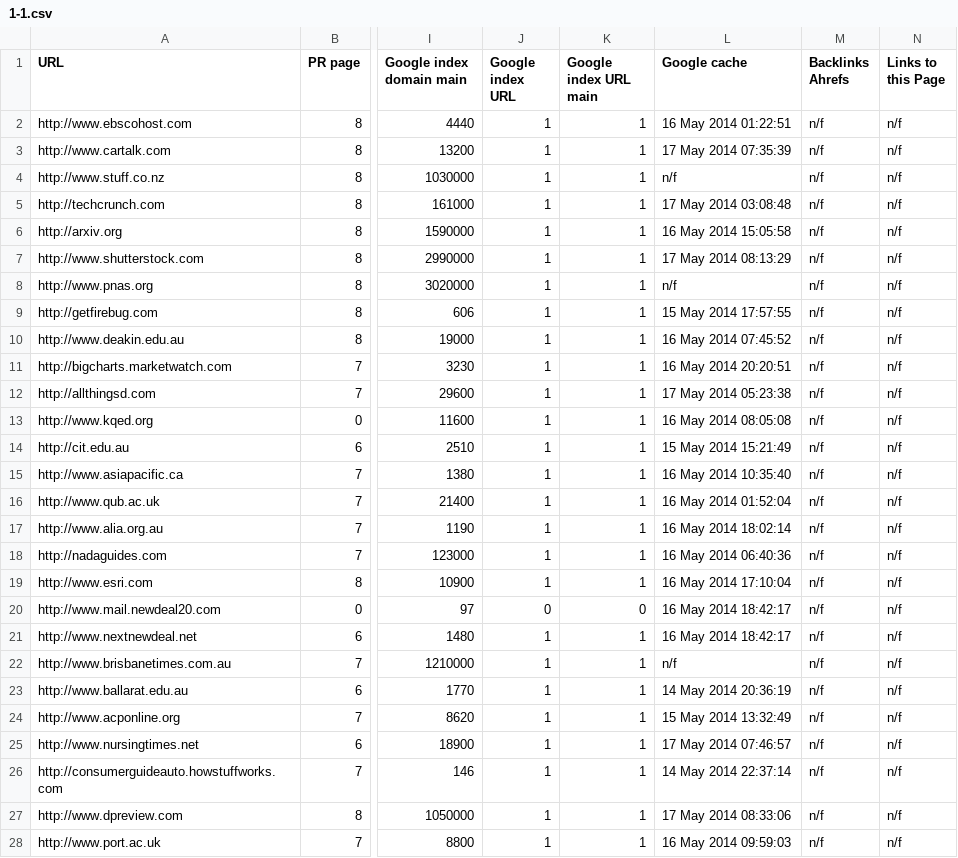
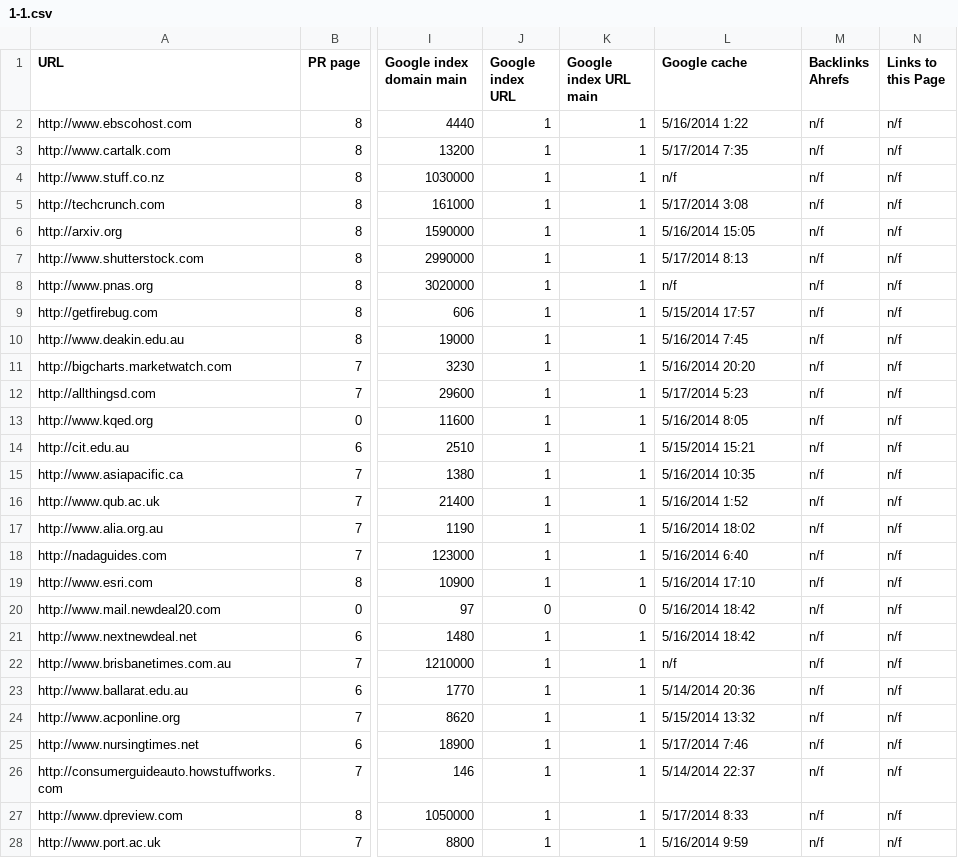
Before and after one commit to johannesMatevosyan/manageurldev, a CSV file: calais-api/1-1.csv, drawn as a sheet; only a part is shown, gaps mark what is left out; the diff covers the shown part only; the diff names each change by its address in the sheet, - before the commit and + after, or states it on an @@ line.

```diff
--- a/calais-api/1-1.csv
+++ b/calais-api/1-1.csv
-L2 (Google cache): 16 May 2014 01:22:51
+L2 (Google cache): 5/16/2014 1:22
-L3 (Google cache): 17 May 2014 07:35:39
+L3 (Google cache): 5/17/2014 7:35
-L5 (Google cache): 17 May 2014 03:08:48
+L5 (Google cache): 5/17/2014 3:08
-L6 (Google cache): 16 May 2014 15:05:58
+L6 (Google cache): 5/16/2014 15:05
-L7 (Google cache): 17 May 2014 08:13:29
+L7 (Google cache): 5/17/2014 8:13
-L9 (Google cache): 15 May 2014 17:57:55
+L9 (Google cache): 5/15/2014 17:57
-L10 (Google cache): 16 May 2014 07:45:52
+L10 (Google cache): 5/16/2014 7:45
-L11 (Google cache): 16 May 2014 20:20:51
+L11 (Google cache): 5/16/2014 20:20
-L12 (Google cache): 17 May 2014 05:23:38
+L12 (Google cache): 5/17/2014 5:23
-L13 (Google cache): 16 May 2014 08:05:08
+L13 (Google cache): 5/16/2014 8:05
-L14 (Google cache): 15 May 2014 15:21:49
+L14 (Google cache): 5/15/2014 15:21
-L15 (Google cache): 16 May 2014 10:35:40
+L15 (Google cache): 5/16/2014 10:35
-L16 (Google cache): 16 May 2014 01:52:04
+L16 (Google cache): 5/16/2014 1:52
-L17 (Google cache): 16 May 2014 18:02:14
+L17 (Google cache): 5/16/2014 18:02
-L18 (Google cache): 16 May 2014 06:40:36
+L18 (Google cache): 5/16/2014 6:40
-L19 (Google cache): 16 May 2014 17:10:04
+L19 (Google cache): 5/16/2014 17:10
-L20:L21 (Google cache): 16 May 2014 18:42:17
+L20:L21 (Google cache): 5/16/2014 18:42
-L23 (Google cache): 14 May 2014 20:36:19
+L23 (Google cache): 5/14/2014 20:36
-L24 (Google cache): 15 May 2014 13:32:49
+L24 (Google cache): 5/15/2014 13:32
-L25 (Google cache): 17 May 2014 07:46:57
+L25 (Google cache): 5/17/2014 7:46
-L26 (Google cache): 14 May 2014 22:37:14
+L26 (Google cache): 5/14/2014 22:37
-L27 (Google cache): 17 May 2014 08:33:06
+L27 (Google cache): 5/17/2014 8:33
-L28 (Google cache): 16 May 2014 09:59:03
+L28 (Google cache): 5/16/2014 9:59
```
Also changed, not shown: 13 edited cells elsewhere in this file, 5 other files.
